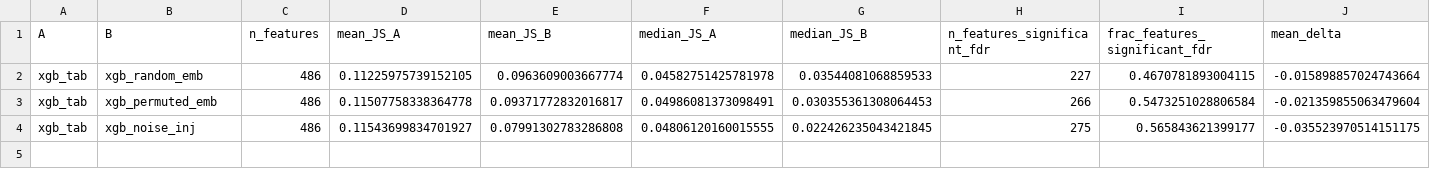
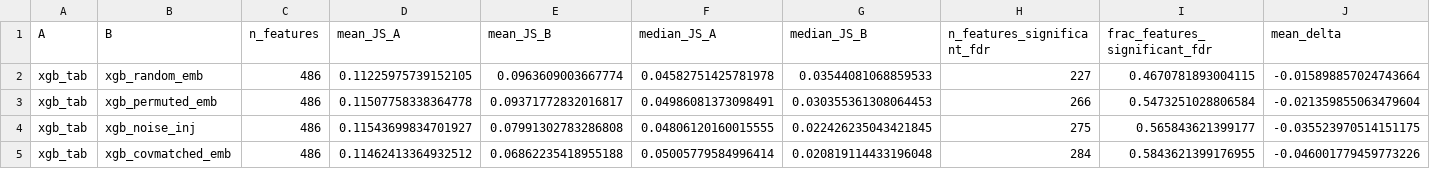
Before and after one commit to QuantLet/GNN_XAI_Stability, a CSV file: T3_robustness_controls/T3_robustness_controls.csv, drawn as a sheet; only a part is shown; rows hold the shown columns only; the diff names each change by its address in the sheet, - before the commit and + after, or states it on an @@ line.

```diff
--- a/T3_robustness_controls/T3_robustness_controls.csv
+++ b/T3_robustness_controls/T3_robustness_controls.csv
+row 5: xgb_tab | xgb_covmatched_emb | 486 | 0.11462413364932512 | 0.06862235418955188 | 0.05005779584996414 | 0.020819114433196048 | 284 | 0.5843621399176955 | -0.046001779459773226
```
Also changed, not shown: F3b_persistence_bimodal/T1b_attribution_persistence.csv, T1_performance/T1_performance.csv, 46 other files.
